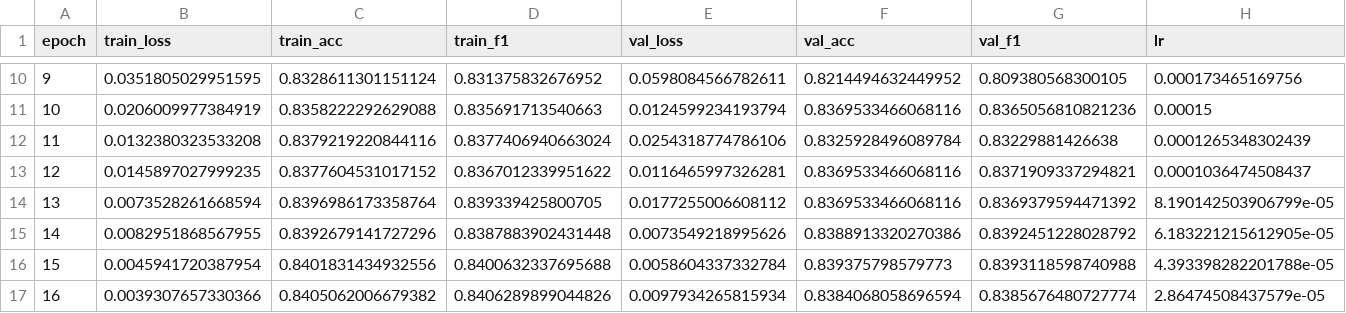
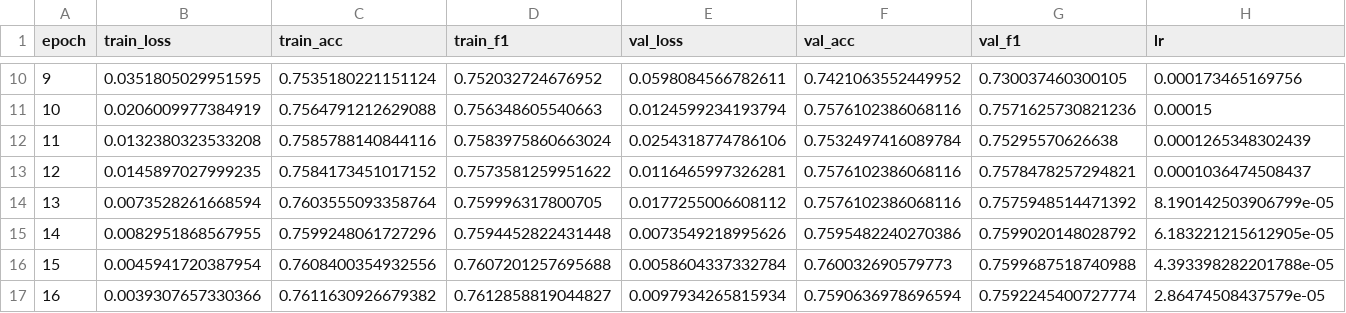
Before and after one commit to ItsCodeBakery/PlantPathalogy, a CSV file: Experiment/PlantVillage/InceptionV3/metrics/history.csv, drawn as a sheet; only a part is shown, gaps mark what is left out; the diff covers the shown part only.

```diff
--- a/Experiment/PlantVillage/InceptionV3/metrics/history.csv
+++ b/Experiment/PlantVillage/InceptionV3/metrics/history.csv
@@ -10,8 +10,8 @@ epoch,train_loss,train_acc,train_f1,val_loss,val_acc,val_f1,lr
-9,0.0351805029951595,0.8328611301151124,0.831375832676952,0.0598084566782611,0.8214494632449952,0.809380568300105,0.000173465169756
-10,0.0206009977384919,0.8358222292629088,0.835691713540663,0.0124599234193794,0.8369533466068116,0.8365056810821236,0.00015
-11,0.0132380323533208,0.8379219220844116,0.8377406940663024,0.0254318774786106,0.8325928496089784,0.83229881426638,0.0001265348302439
-12,0.0145897027999235,0.8377604531017152,0.8367012339951622,0.0116465997326281,0.8369533466068116,0.8371909337294821,0.0001036474508437
-13,0.0073528261668594,0.8396986173358764,0.839339425800705,0.0177255006608112,0.8369533466068116,0.8369379594471392,8.190142503906799e-05
-14,0.0082951868567955,0.8392679141727296,0.8387883902431448,0.0073549218995626,0.8388913320270386,0.8392451228028792,6.183221215612905e-05
-15,0.0045941720387954,0.8401831434932556,0.8400632337695688,0.0058604337332784,0.839375798579773,0.8393118598740988,4.393398282201788e-05
-16,0.0039307657330366,0.8405062006679382,0.8406289899044826,0.0097934265815934,0.8384068058696594,0.8385676480727774,2.86474508437579e-05
+9,0.0351805029951595,0.7535180221151124,0.752032724676952,0.0598084566782611,0.7421063552449952,0.730037460300105,0.000173465169756
+10,0.0206009977384919,0.7564791212629088,0.756348605540663,0.0124599234193794,0.7576102386068116,0.7571625730821236,0.00015
+11,0.0132380323533208,0.7585788140844116,0.7583975860663024,0.0254318774786106,0.7532497416089784,0.75295570626638,0.0001265348302439
+12,0.0145897027999235,0.7584173451017152,0.7573581259951622,0.0116465997326281,0.7576102386068116,0.7578478257294821,0.0001036474508437
+13,0.0073528261668594,0.7603555093358764,0.759996317800705,0.0177255006608112,0.7576102386068116,0.7575948514471392,8.190142503906799e-05
+14,0.0082951868567955,0.7599248061727296,0.7594452822431448,0.0073549218995626,0.7595482240270386,0.7599020148028792,6.183221215612905e-05
+15,0.0045941720387954,0.7608400354932556,0.7607201257695688,0.0058604337332784,0.760032690579773,0.7599687518740988,4.393398282201788e-05
+16,0.0039307657330366,0.7611630926679382,0.7612858819044827,0.0097934265815934,0.7590636978696594,0.7592245400727774,2.86474508437579e-05
```
Also changed, not shown: 48 edited cells elsewhere in this file, 1 other file.
